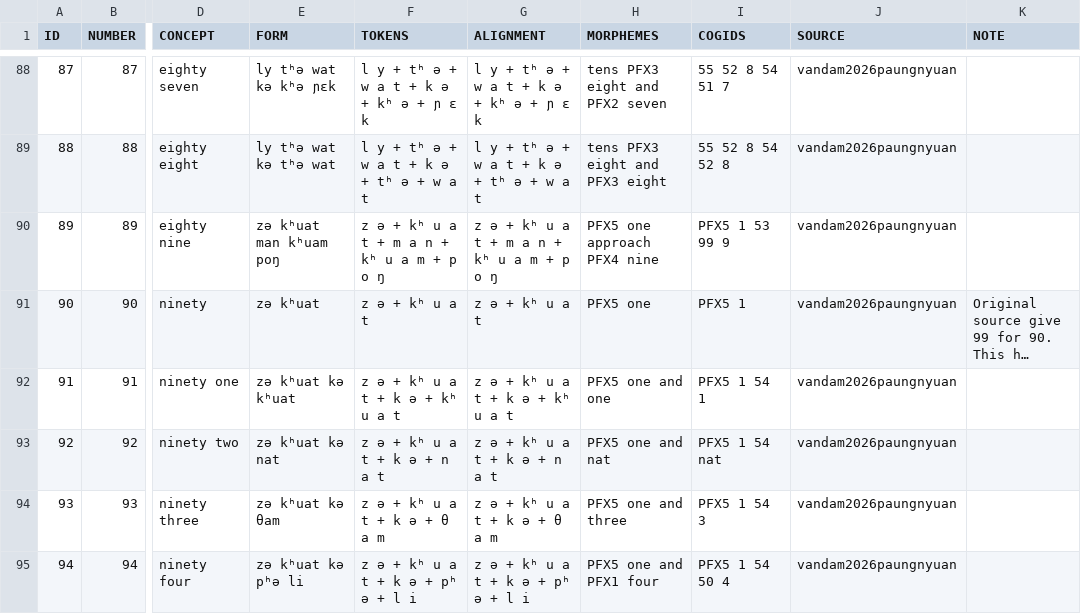
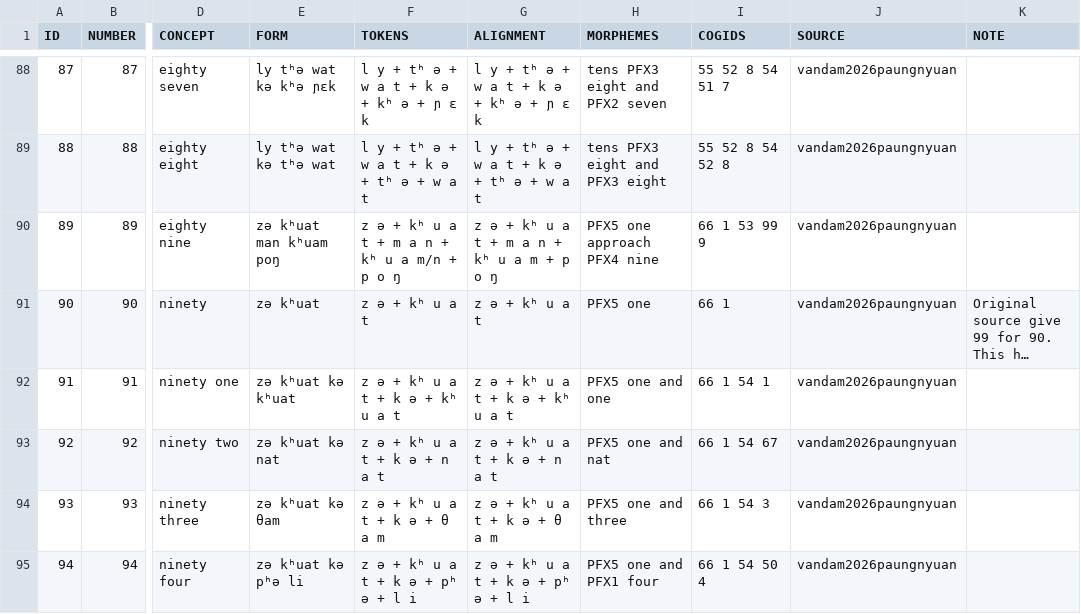
Before and after one commit to numeralbank/cosinus, a TSV file: raw/done/maky1236.tsv, drawn as a sheet; only a part is shown, gaps mark what is left out; long unchanged cells end in …; the diff covers the shown part only; the diff names each change by its address in the sheet, - before the commit and + after, or states it on an @@ line.

```diff
--- a/raw/done/maky1236.tsv
+++ b/raw/done/maky1236.tsv
-F90 (TOKENS): z ə + kʰ u a t + m a n + kʰ u a m + p o ŋ
+F90 (TOKENS): z ə + kʰ u a t + m a n + kʰ u a m/n + p o ŋ
-I90 (COGIDS): PFX5 1 53 99 9
+I90 (COGIDS): 66 1 53 99 9
-I91 (COGIDS): PFX5 1
+I91 (COGIDS): 66 1
-I92 (COGIDS): PFX5 1 54 1
+I92 (COGIDS): 66 1 54 1
-I93 (COGIDS): PFX5 1 54 nat
+I93 (COGIDS): 66 1 54 67
-I94 (COGIDS): PFX5 1 54 3
+I94 (COGIDS): 66 1 54 3
-I95 (COGIDS): PFX5 1 54 50 4
+I95 (COGIDS): 66 1 54 50 4
```
Also changed, not shown: 60 edited cells elsewhere in this file, etc/languages.csv.
